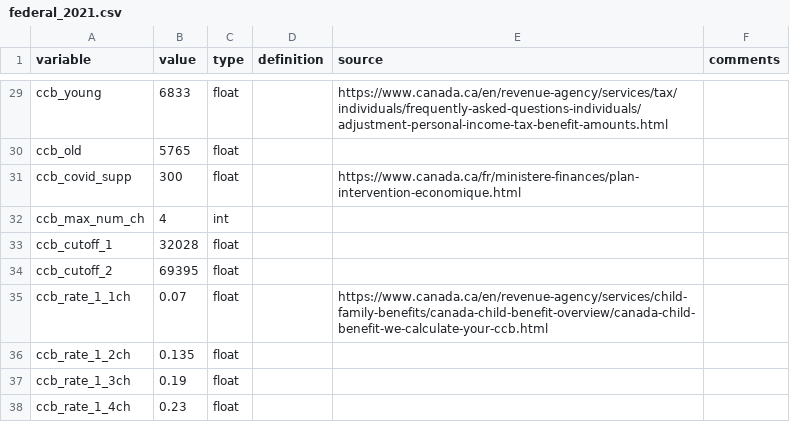
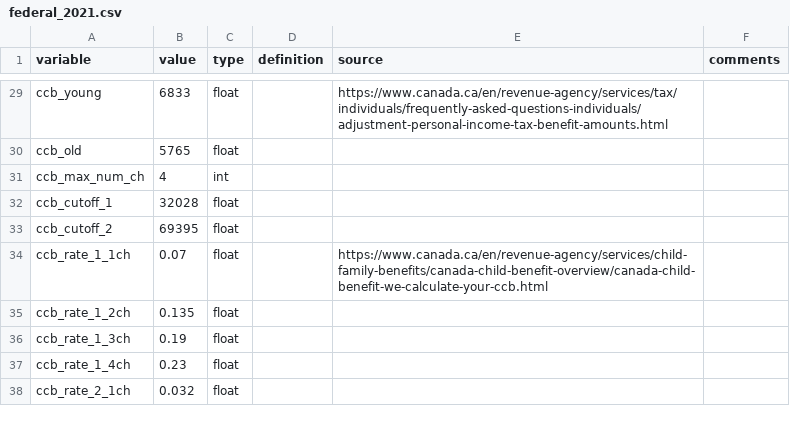
Before and after one commit to CREEi-models/srd, a CSV file: srd/federal/params/federal_2021.csv, drawn as a sheet; only a part is shown, gaps mark what is left out; the shorter side is filled out with more unchanged rows.

Commit message:
update_federal

```diff
--- a/srd/federal/params/federal_2021.csv
+++ b/srd/federal/params/federal_2021.csv
@@ -30,3 +30,2 @@ ccb_young;6833;float;;https://www.canada.ca/en/revenue-agency/services/tax/indiv
 ccb_old;5765;float;;;
-ccb_covid_supp;300;float;;https://www.canada.ca/fr/ministere-finances/plan-intervention-economique.html;
 ccb_max_num_ch;4;int;;;
```
Also changed, not shown: 6 other files.
